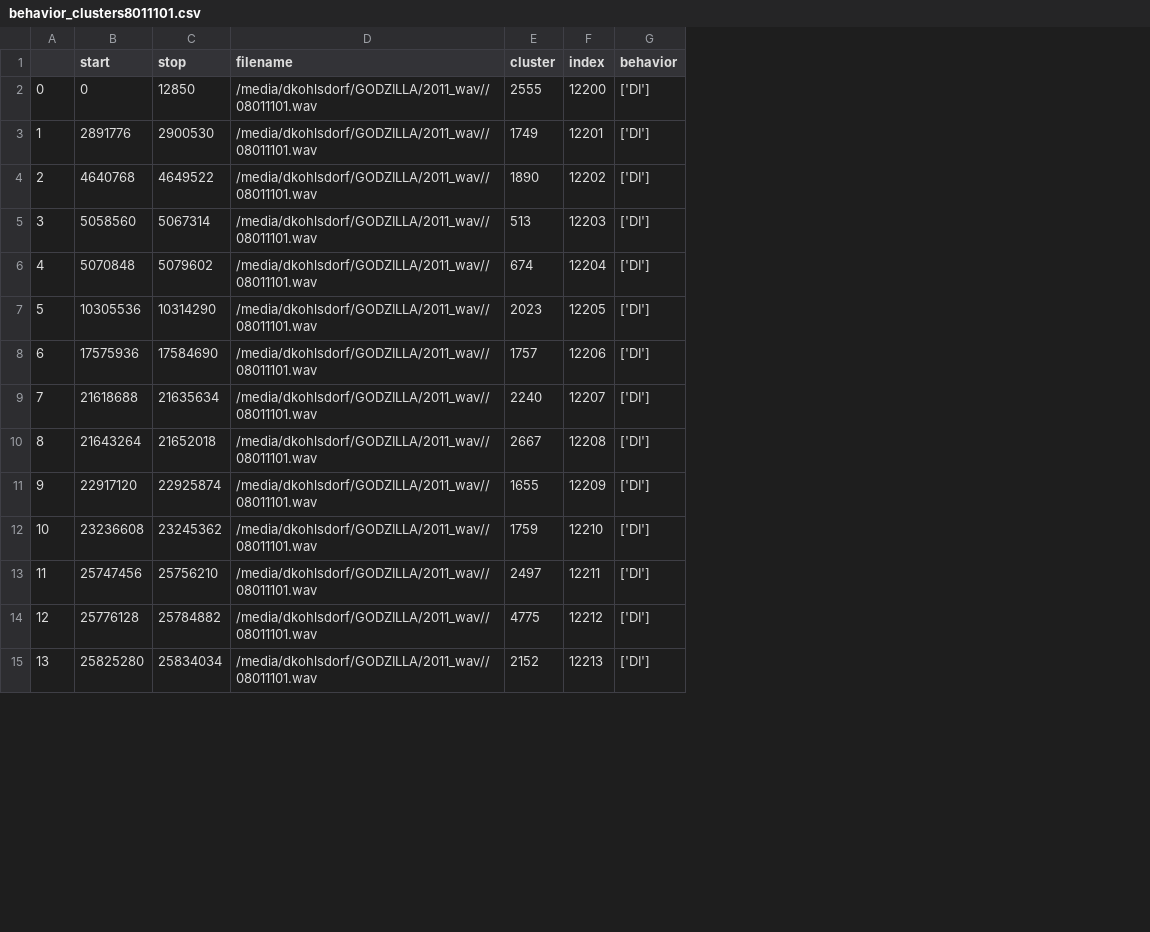
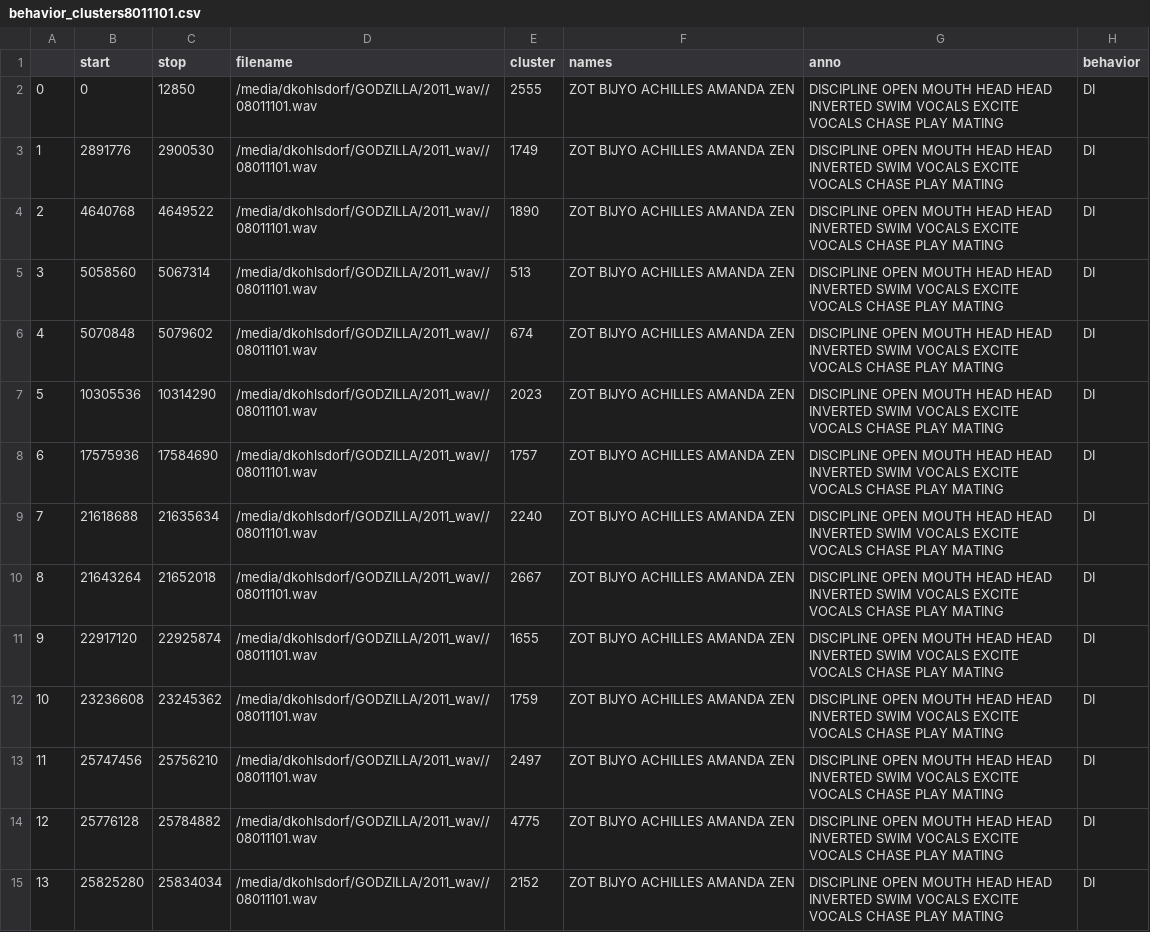
Before and after one commit to dkohlsdorf/wdp-ds, a CSV file: models/v2_lstm_v5/behavior_clusters8011101.csv, drawn as a sheet; only a part is shown; removed rows and columns are numbered as before the commit, all else as after; the diff covers the shown part only; the diff names each change by its address in the sheet, - before the commit and + after, or states it on an @@ line.

```diff
--- a/models/v2_lstm_v5/behavior_clusters8011101.csv
+++ b/models/v2_lstm_v5/behavior_clusters8011101.csv
-column F (index), rows 2-15: 12200 | 12201 | 12202 | 12203 | 12204 | 12205 | 12206 | 12207 | 12208 | 12209 | 12210 | 12211 | 12212 | 12213
+column F (names), rows 2-15: all ZOT BIJYO ACHILLES AMANDA ZEN
+column G (anno), rows 2-15: all DISCIPLINE OPEN MOUTH HEAD HEAD INVERTED SWIM VOCALS EXCITE VOCALS CHASE PLAY MATING
-H2:H15 (behavior): ['DI']
+H2:H15 (behavior): DI
```
Also changed, not shown: 19 edited cells elsewhere in this file, models/v2_lstm_v5/behavior_clusters5261103.csv, models/v2_lstm_v5/behavior_clusters5281102.csv, 51 other files.
